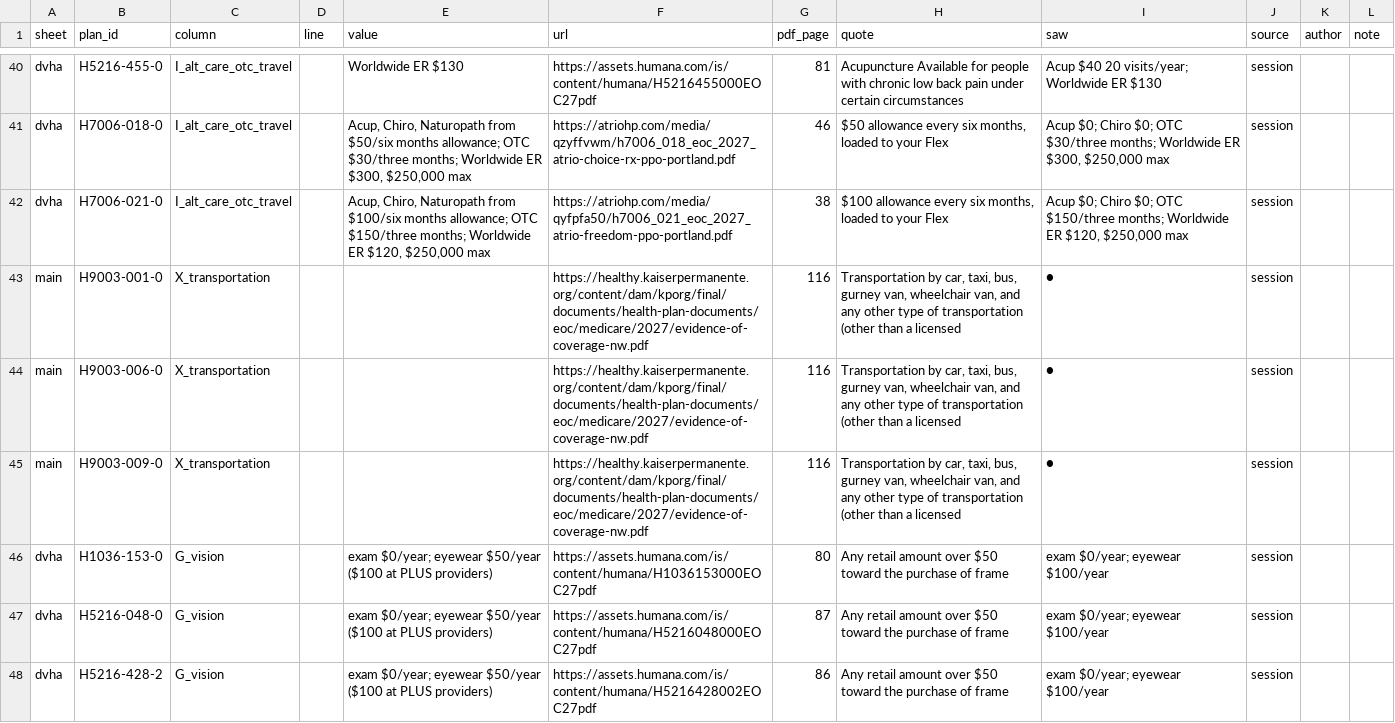
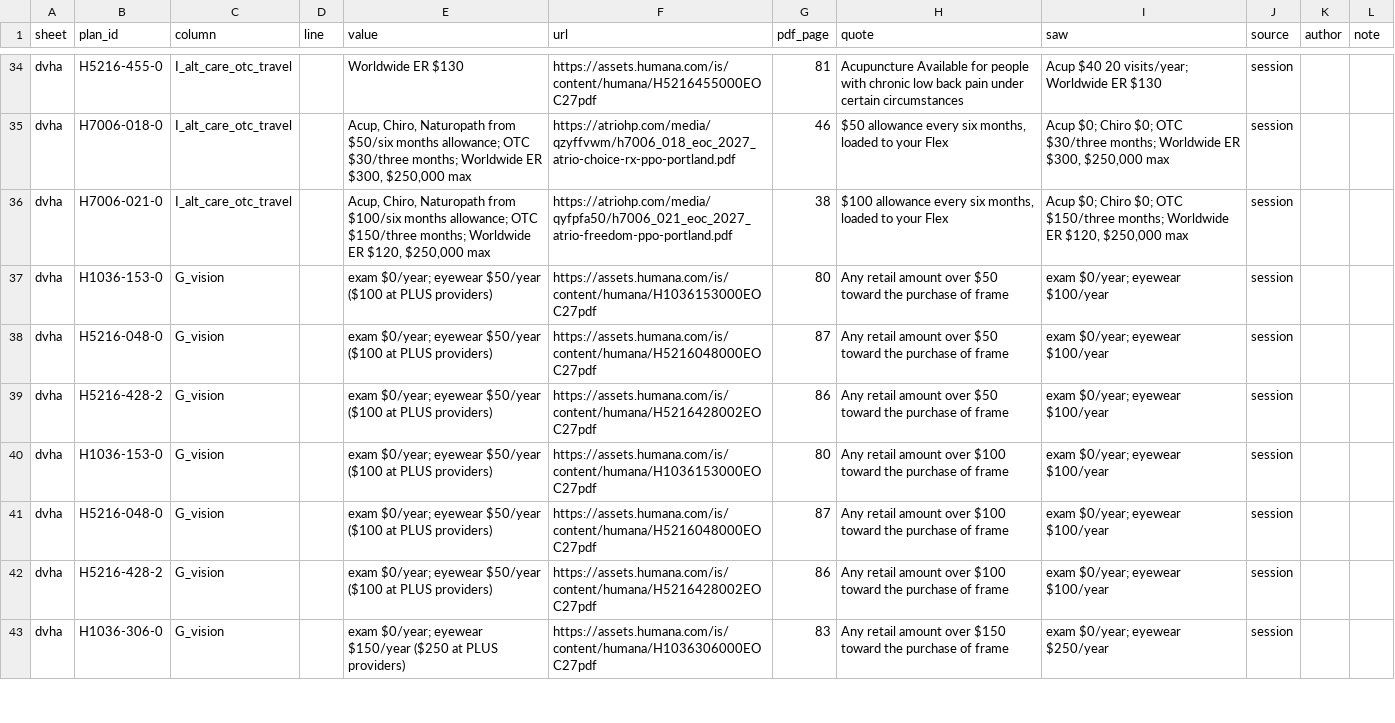
Before and after one commit to rosenhouse-bot-sandbox/shiba-data, a CSV file: data/2027/edits.csv, drawn as a sheet; only a part is shown, gaps mark what is left out; the shorter side is filled out with more unchanged rows; the diff covers the shown part only.

```diff
--- a/data/2027/edits.csv
+++ b/data/2027/edits.csv
@@ -42,5 +36,2 @@ dvha,H7006-018-0,I_alt_care_otc_travel,,"Acup, Chiro, Naturopath from $50/six mo
 dvha,H7006-021-0,I_alt_care_otc_travel,,"Acup, Chiro, Naturopath from $100/six months allowance; OTC $150/three months; Worldwide ER $120, $250,000 max",https://atriohp.com/media/qyfpfa50/h7006_021_eoc_2027_atrio-freedom-ppo-portland.pdf,38,"$100 allowance every six months, loaded to your Flex","Acup $0; Chiro $0; OTC $150/three months; Worldwide ER $120, $250,000 max",session,,
-main,H9003-001-0,X_transportation,,,https://healthy.kaiserpermanente.org/content/dam/kporg/final/documents/health-plan-documents/eoc/medicare/2027/evidence-of-coverage-nw.pdf,116,"Transportation by car, taxi, bus, gurney van, wheelchair van, and any other type of transportation (other than a licensed",●,session,,
-main,H9003-006-0,X_transportation,,,https://healthy.kaiserpermanente.org/content/dam/kporg/final/documents/health-plan-documents/eoc/medicare/2027/evidence-of-coverage-nw.pdf,116,"Transportation by car, taxi, bus, gurney van, wheelchair van, and any other type of transportation (other than a licensed",●,session,,
-main,H9003-009-0,X_transportation,,,https://healthy.kaiserpermanente.org/content/dam/kporg/final/documents/health-plan-documents/eoc/medicare/2027/evidence-of-coverage-nw.pdf,116,"Transportation by car, taxi, bus, gurney van, wheelchair van, and any other type of transportation (other than a licensed",●,session,,
 dvha,H1036-153-0,G_vision,,exam $0/year; eyewear $50/year ($100 at PLUS providers),https://assets.humana.com/is/content/humana/H1036153000EOC27pdf,80,Any retail amount over $50 toward the purchase of frame,exam $0/year; eyewear $100/year,session,,
```
Also changed, not shown: 17 removed rows elsewhere in this file, data/2027/comments.csv, 2 other files.
